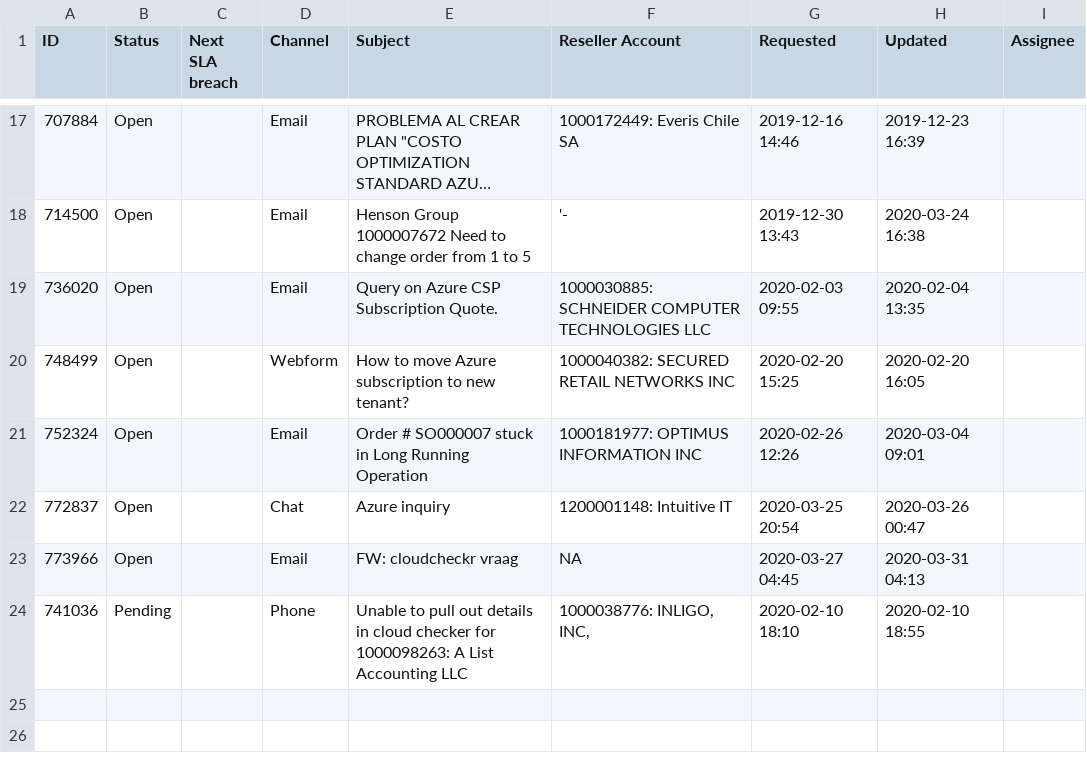
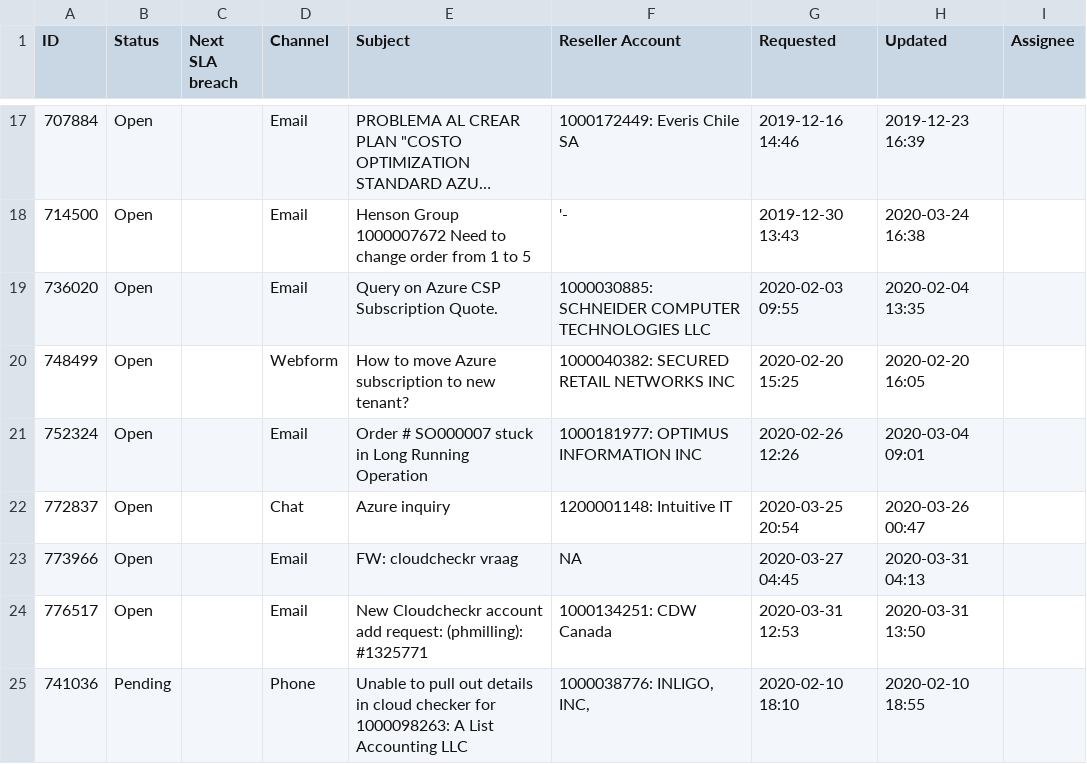
Before and after one commit to erakm5493/ticket-tracker, a CSV file: input.csv, drawn as a sheet; only a part is shown, gaps mark what is left out; long unchanged cells end in ….

```diff
--- a/input.csv
+++ b/input.csv
@@ -23,2 +23,3 @@
 "773966","Open","","Email","FW: cloudcheckr vraag","NA","2020-03-27 04:45","2020-03-31 04:13",""
+"776517","Open","","Email","New Cloudcheckr account add request: (phmilling): #1325771","1000134251: CDW Canada","2020-03-31 12:53","2020-03-31 13:50",""
 "741036","Pending","","Phone","Unable to pull out details in cloud checker for 1000098263: A List Accounting LLC","1000038776: INLIGO, INC,","2020-02-10 18:10","2020-02-10 18:55",""
```
Also changed, not shown: 9 other files.
